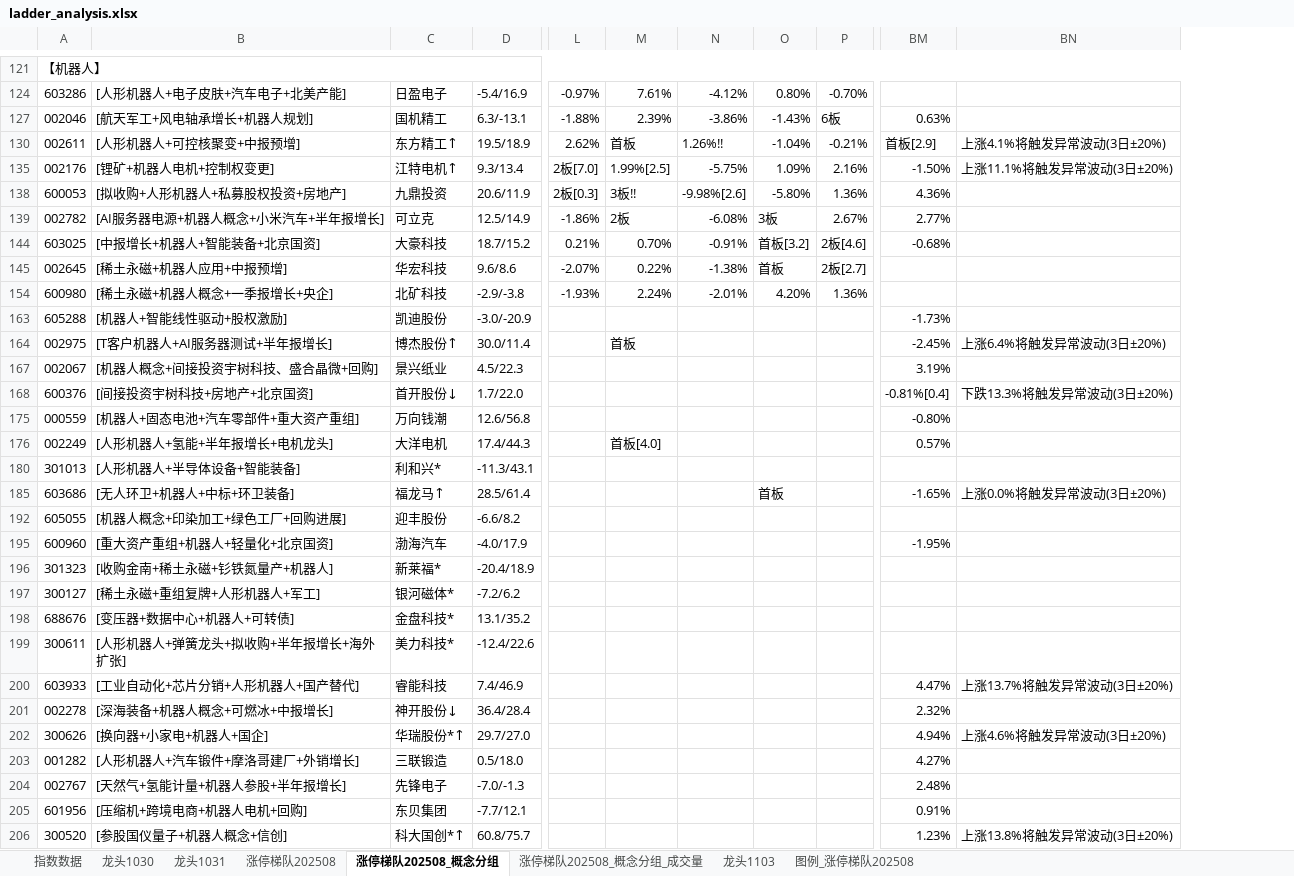
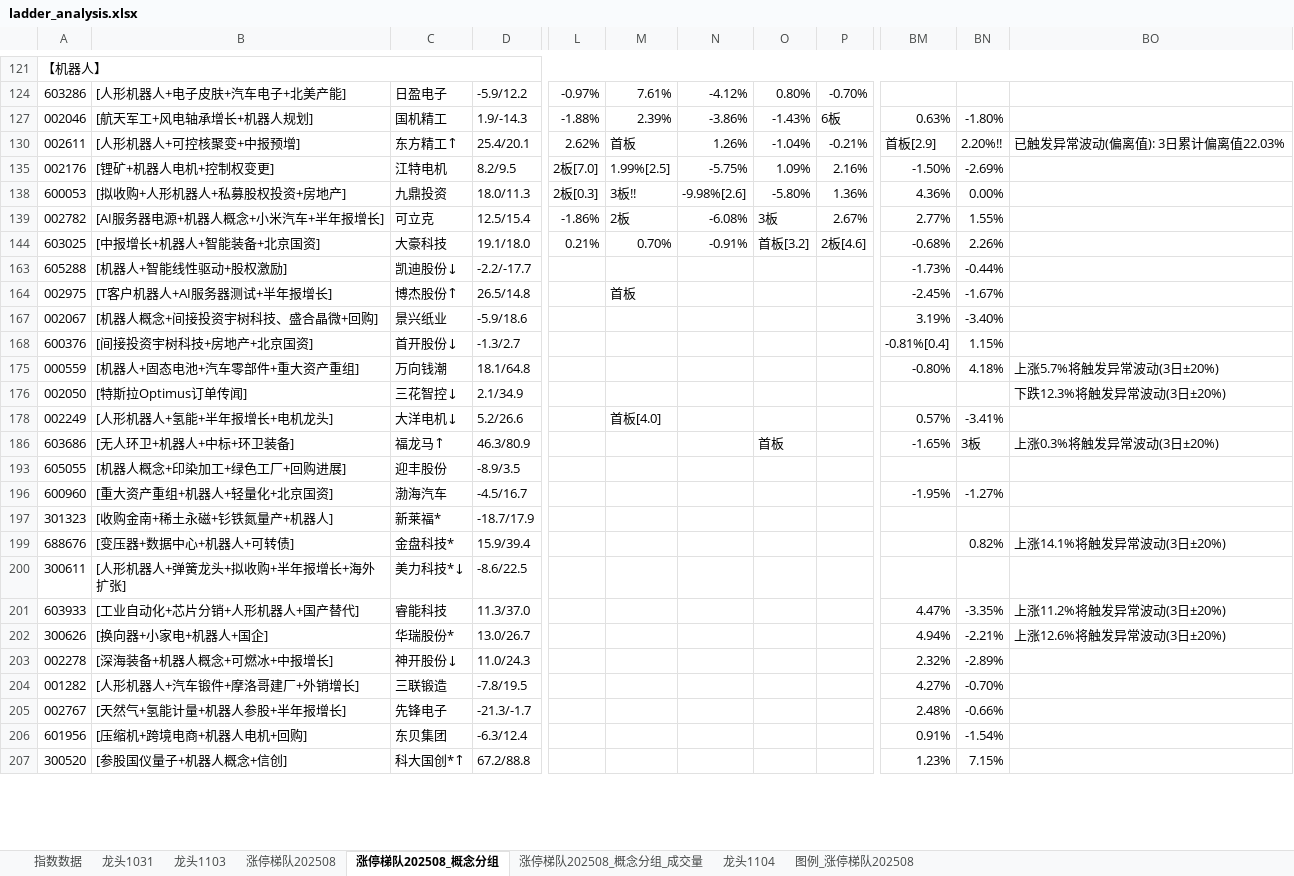
Before and after one commit to KealLiang/HardTrading, an Excel workbook: excel/ladder_analysis.xlsx, sheet 涨停梯队202508_概念分组, drawn as a sheet; only a part is shown, gaps mark what is left out; values as stored, in another font and other column widths than the file's, no cell formats; removed rows and columns are numbered as before the commit, all else as after; rows hold the shown columns only; the diff covers the shown part only; the diff names each change by its address in the sheet, - before the commit and + after, or states it on an @@ line.

```diff
--- a/excel/ladder_analysis.xlsx (sheet 涨停梯队202508_概念分组)
+++ b/excel/ladder_analysis.xlsx (sheet 涨停梯队202508_概念分组)
-sheet tab: 龙头1030
+sheet tab: 龙头1104
@@ sheet tab order changed: 指数数据 | 龙头1031 | 龙头1103 | 涨停梯队202508 | 涨停梯队202508_概念分组 | 涨停梯队202508_概念分组_成交量 | 龙头1104 | 图例_涨停梯队202508 @@
-column D, rows 124-144: -5.4/16.9 | 6.3/-13.1 | 19.5/18.9 | 9.3/13.4 | 20.6/11.9 | 12.5/14.9 | 18.7/15.2; rows 163-176: -3.0/-20.9 | 30.0/11.4 | 4.5/22.3 | 1.7/22.0 | 12.6/56.8 | 17.4/44.3; rows 185-196: 28.5/61.4 | -6.6/8.2 | -4.0/17.9 | -20.4/18.9; rows 198-201: 13.1/35.2 | -12.4/22.6 | 7.4/46.9 | 36.4/28.4; rows 203-206: 0.5/18.0 | -7.0/-1.3 | -7.7/12.1 | 60.8/75.7
+column D, rows 124-175: -5.9/12.2 | 1.9/-14.3 | 25.4/20.1 | 8.2/9.5 | 18.0/11.3 | 12.5/15.4 | 19.1/18.0 | -2.2/-17.7 | 26.5/14.8 | -5.9/18.6 | -1.3/2.7 | 18.1/64.8; rows 178-201: 5.2/26.6 | 46.3/80.9 | -8.9/3.5 | -4.5/16.7 | -18.7/17.9 | 15.9/39.4 | -8.6/22.5 | 11.3/37.0; rows 203-207: 11.0/24.3 | -7.8/19.5 | -21.3/-1.7 | -6.3/12.4 | 67.2/88.8
-column BN, rows 130-135: 上涨4.1%将触发异常波动(3日±20%) | 上涨11.1%将触发异常波动(3日±20%); rows 164-168: 上涨6.4%将触发异常波动(3日±20%) |  | 下跌13.3%将触发异常波动(3日±20%); row 185: 上涨0.0%将触发异常波动(3日±20%); row 200: 上涨13.7%将触发异常波动(3日±20%); row 206: 上涨13.8%将触发异常波动(3日±20%)
+column BN, rows 127-175: -1.80% | 2.20%!! | -2.69% | 0.00% | 1.55% | 2.26% | -0.44% | -1.67% | -3.40% | 1.15% | 4.18%; rows 178-201: -3.41% | 3板 |  | -1.27% |  | 0.82% |  | -3.35%; rows 203-207: -2.89% | -0.70% | -0.66% | -1.54% | 7.15%
+column BO, rows 130-175: 已触发异常波动(偏离值): 3日累计偏离值22.03% |  |  |  |  |  |  |  |  | 上涨5.7%将触发异常波动(3日±20%); rows 186-201: 上涨0.3%将触发异常波动(3日±20%) |  |  |  | 上涨14.1%将触发异常波动(3日±20%) |  | 上涨11.2%将触发异常波动(3日±20%)
-N130: 1.26%!!
+N130: 1.26%
-C135: 江特电机↑
+C135: 江特电机
-row 145: 002645 | [稀土永磁+机器人应用+中报预增] | 华宏科技 | 9.6/8.6 | -2.07% | 0.22% | -1.38% | 首板 | 2板[2.7]
-row 154: 600980 | [稀土永磁+机器人概念+一季报增长+央企] | 北矿科技 | -2.9/-3.8 | -1.93% | 2.24% | -2.01% | 4.20% | 1.36%
-C163: 凯迪股份
+C163: 凯迪股份↓
+row 176: 002050 | [特斯拉Optimus订单传闻] | 三花智控↓ | 2.1/34.9 |  |  |  |  |  |  |  | 下跌12.3%将触发异常波动(3日±20%)
-C178: 大洋电机
+C178: 大洋电机↓
-row 180: 301013 | [人形机器人+半导体设备+智能装备] | 利和兴* | -11.3/43.1
-row 197: 300127 | [稀土永磁+重组复牌+人形机器人+军工] | 银河磁体* | -7.2/6.2
-C200: 美力科技*
+C200: 美力科技*↓
+row 202: 300626 | [换向器+小家电+机器人+国企] | 华瑞股份* | 13.0/26.7 |  |  |  |  |  | 4.94% | -2.21% | 上涨12.6%将触发异常波动(3日±20%)
-row 202: 300626 | [换向器+小家电+机器人+国企] | 华瑞股份*↑ | 29.7/27.0 |  |  |  |  |  | 4.94% | 上涨4.6%将触发异常波动(3日±20%)
```
Also changed, not shown: 25 added rows, 31 removed rows, 22 moved rows, 150 edited cells and merged cells elsewhere in this sheet, sheet 涨停梯队202508_概念分组_成交量, sheet 涨停梯队202508, sheet 图例_涨停梯队202508, sheet 龙头1031, sheet 龙头1103, sheet 指数数据, cell formats, hidden cells, excel/fupan_analysis.xlsx, excel/fupan_stocks_non_main.xlsx, 5 other files.
